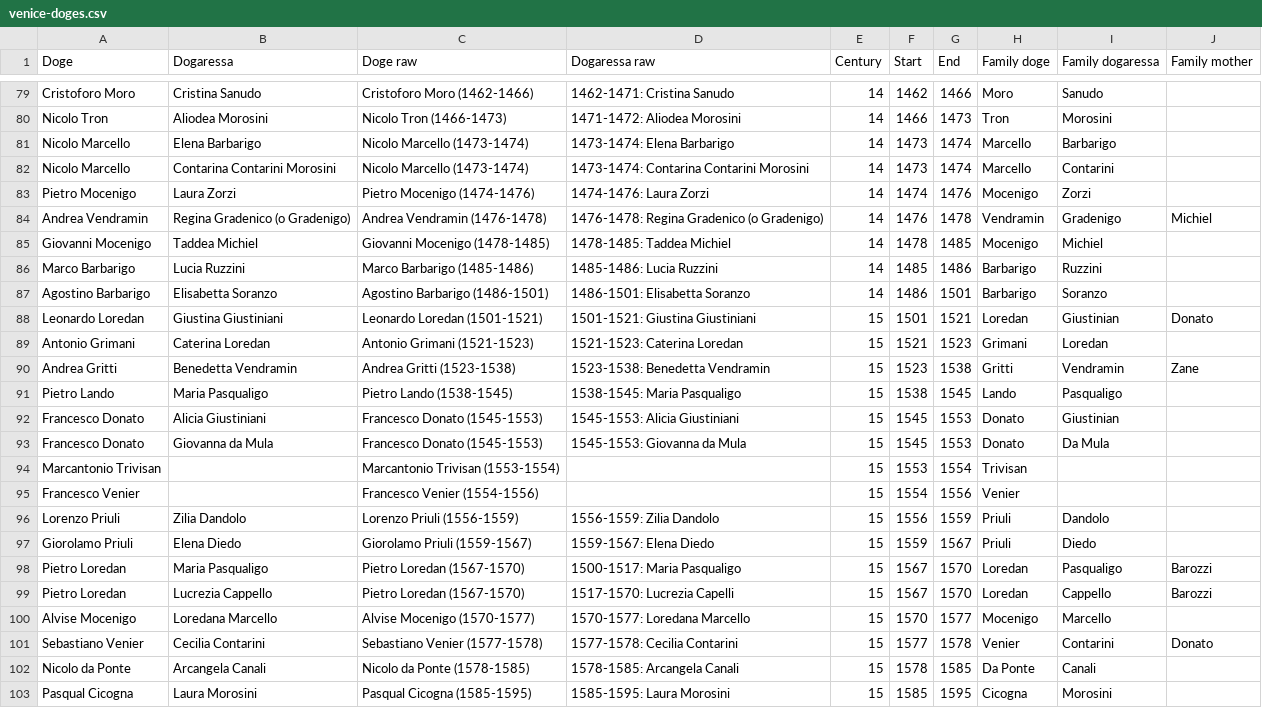
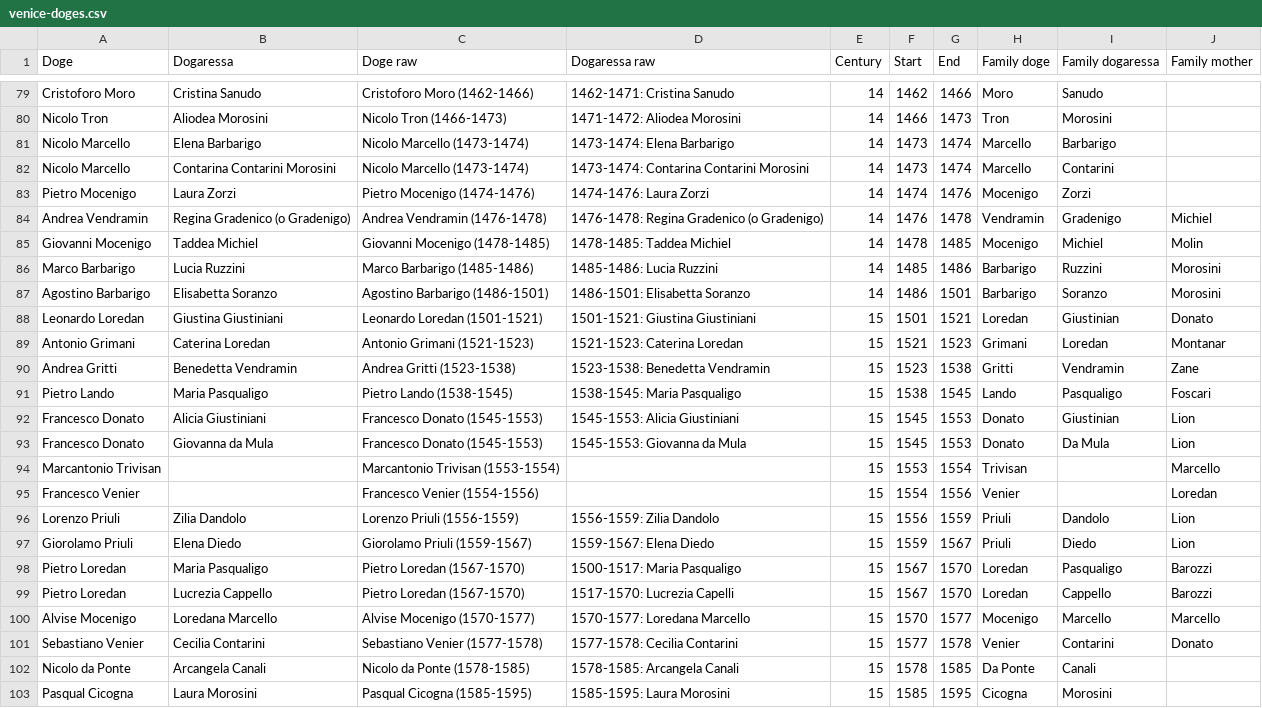
Before and after one commit to JJ/dogesr, a CSV file: data-raw/venice-doges.csv, drawn as a sheet; only a part is shown, gaps mark what is left out.

Commit message:
Revising mothers of doges from Wikipedia

```diff
--- a/data-raw/venice-doges.csv
+++ b/data-raw/venice-doges.csv
@@ -84,18 +84,18 @@ Pietro Mocenigo,Laura Zorzi,Pietro Mocenigo (1474-1476),1474-1476: Laura Zorzi,1
 Andrea Vendramin,Regina Gradenico (o Gradenigo),Andrea Vendramin (1476-1478),1476-1478: Regina Gradenico (o Gradenigo),14,1476,1478,Vendramin,Gradenigo,Michiel
-Giovanni Mocenigo,Taddea Michiel,Giovanni Mocenigo (1478-1485),1478-1485: Taddea Michiel,14,1478,1485,Mocenigo,Michiel,
-Marco Barbarigo,Lucia Ruzzini,Marco Barbarigo (1485-1486),1485-1486: Lucia Ruzzini,14,1485,1486,Barbarigo,Ruzzini,
-Agostino Barbarigo,Elisabetta Soranzo,Agostino Barbarigo (1486-1501),1486-1501: Elisabetta Soranzo,14,1486,1501,Barbarigo,Soranzo,
+Giovanni Mocenigo,Taddea Michiel,Giovanni Mocenigo (1478-1485),1478-1485: Taddea Michiel,14,1478,1485,Mocenigo,Michiel,Molin
+Marco Barbarigo,Lucia Ruzzini,Marco Barbarigo (1485-1486),1485-1486: Lucia Ruzzini,14,1485,1486,Barbarigo,Ruzzini,Morosini
+Agostino Barbarigo,Elisabetta Soranzo,Agostino Barbarigo (1486-1501),1486-1501: Elisabetta Soranzo,14,1486,1501,Barbarigo,Soranzo,Morosini
 Leonardo Loredan,Giustina Giustiniani,Leonardo Loredan (1501-1521),1501-1521: Giustina Giustiniani,15,1501,1521,Loredan,Giustinian,Donato
-Antonio Grimani,Caterina Loredan,Antonio Grimani (1521-1523),1521-1523: Caterina Loredan,15,1521,1523,Grimani,Loredan,
+Antonio Grimani,Caterina Loredan,Antonio Grimani (1521-1523),1521-1523: Caterina Loredan,15,1521,1523,Grimani,Loredan,Montanar
 Andrea Gritti,Benedetta Vendramin,Andrea Gritti (1523-1538),1523-1538: Benedetta Vendramin,15,1523,1538,Gritti,Vendramin,Zane
-Pietro Lando,Maria Pasqualigo,Pietro Lando (1538-1545),1538-1545: Maria Pasqualigo,15,1538,1545,Lando,Pasqualigo,
-Francesco Donato,Alicia Giustiniani,Francesco Donato (1545-1553),1545-1553: Alicia Giustiniani,15,1545,1553,Donato,Giustinian,
-Francesco Donato,Giovanna da Mula,Francesco Donato (1545-1553),1545-1553: Giovanna da Mula,15,1545,1553,Donato,Da Mula,
-Marcantonio Trivisan,,Marcantonio Trivisan (1553-1554),,15,1553,1554,Trivisan,,
-Francesco Venier,,Francesco Venier (1554-1556),,15,1554,1556,Venier,,
-Lorenzo Priuli,Zilia Dandolo,Lorenzo Priuli (1556-1559),1556-1559: Zilia Dandolo,15,1556,1559,Priuli,Dandolo,
-Giorolamo Priuli,Elena Diedo,Giorolamo Priuli (1559-1567),1559-1567: Elena Diedo,15,1559,1567,Priuli,Diedo,
+Pietro Lando,Maria Pasqualigo,Pietro Lando (1538-1545),1538-1545: Maria Pasqualigo,15,1538,1545,Lando,Pasqualigo,Foscari
+Francesco Donato,Alicia Giustiniani,Francesco Donato (1545-1553),1545-1553: Alicia Giustiniani,15,1545,1553,Donato,Giustinian,Lion
+Francesco Donato,Giovanna da Mula,Francesco Donato (1545-1553),1545-1553: Giovanna da Mula,15,1545,1553,Donato,Da Mula,Lion
+Marcantonio Trivisan,,Marcantonio Trivisan (1553-1554),,15,1553,1554,Trivisan,,Marcello
+Francesco Venier,,Francesco Venier (1554-1556),,15,1554,1556,Venier,,Loredan
+Lorenzo Priuli,Zilia Dandolo,Lorenzo Priuli (1556-1559),1556-1559: Zilia Dandolo,15,1556,1559,Priuli,Dandolo,Lion
+Giorolamo Priuli,Elena Diedo,Giorolamo Priuli (1559-1567),1559-1567: Elena Diedo,15,1559,1567,Priuli,Diedo,Lion
 Pietro Loredan,Maria Pasqualigo,Pietro Loredan (1567-1570),1500-1517: Maria Pasqualigo,15,1567,1570,Loredan,Pasqualigo,Barozzi
 Pietro Loredan,Lucrezia Cappello,Pietro Loredan (1567-1570),1517-1570: Lucrezia Capelli,15,1567,1570,Loredan,Cappello,Barozzi
-Alvise Mocenigo,Loredana Marcello,Alvise Mocenigo (1570-1577),1570-1577: Loredana Marcello,15,1570,1577,Mocenigo,Marcello,
+Alvise Mocenigo,Loredana Marcello,Alvise Mocenigo (1570-1577),1570-1577: Loredana Marcello,15,1570,1577,Mocenigo,Marcello,Marcello
 Sebastiano Venier,Cecilia Contarini,Sebastiano Venier (1577-1578),1577-1578: Cecilia Contarini,15,1577,1578,Venier,Contarini,Donato
```
